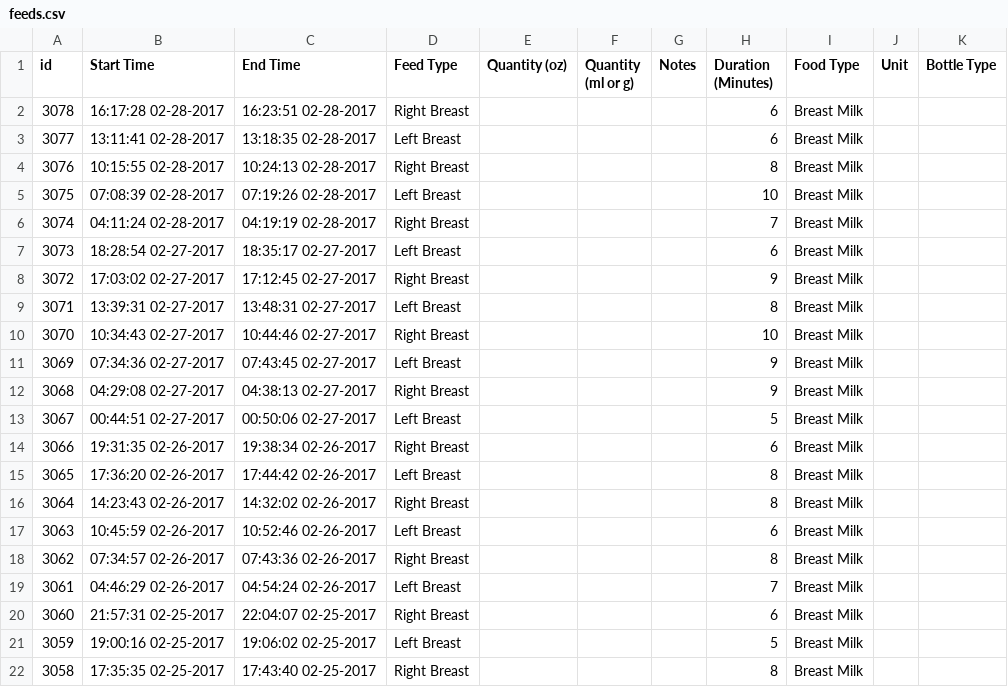
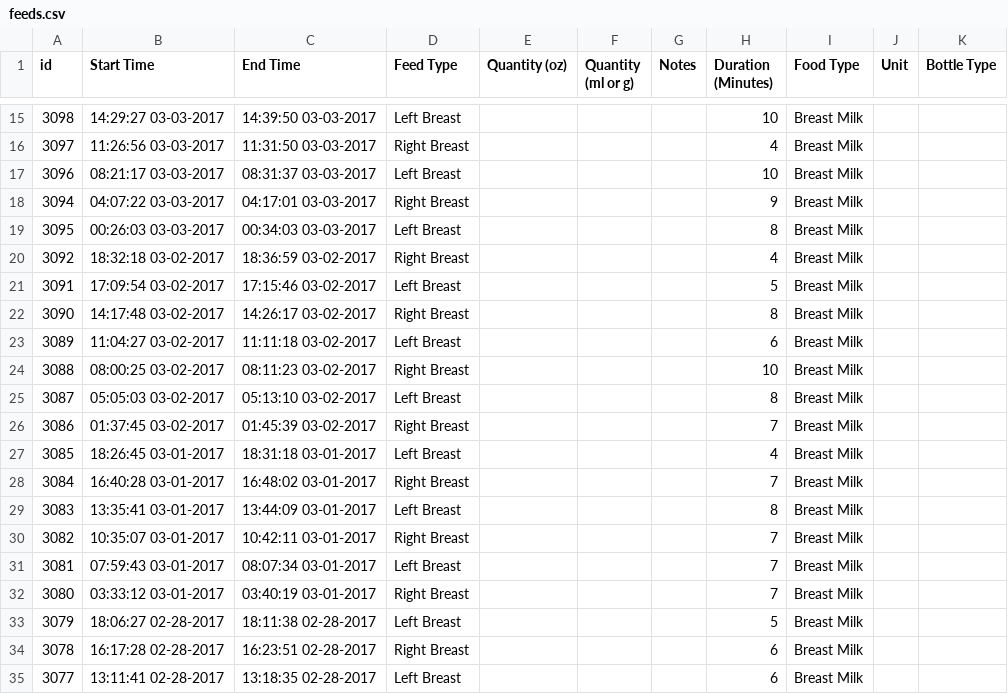
Before and after one commit to canadianveggie/astrid, a CSV file: _data/feeds.csv, drawn as a sheet; only a part is shown, gaps mark what is left out; the shorter side is filled out with more unchanged rows; the diff covers the shown part only; the diff names each change by its address in the sheet, - before the commit and + after, or states it on an @@ line.

Commit message:
Updated data

```diff
--- a/_data/feeds.csv
+++ b/_data/feeds.csv
+row 15: 3098 | 14:29:27 03-03-2017 | 14:39:50 03-03-2017 | Left Breast |  |  |  | 10 | Breast Milk
+row 16: 3097 | 11:26:56 03-03-2017 | 11:31:50 03-03-2017 | Right Breast |  |  |  | 4 | Breast Milk
+row 17: 3096 | 08:21:17 03-03-2017 | 08:31:37 03-03-2017 | Left Breast |  |  |  | 10 | Breast Milk
+row 18: 3094 | 04:07:22 03-03-2017 | 04:17:01 03-03-2017 | Right Breast |  |  |  | 9 | Breast Milk
+row 19: 3095 | 00:26:03 03-03-2017 | 00:34:03 03-03-2017 | Left Breast |  |  |  | 8 | Breast Milk
+row 20: 3092 | 18:32:18 03-02-2017 | 18:36:59 03-02-2017 | Right Breast |  |  |  | 4 | Breast Milk
+row 21: 3091 | 17:09:54 03-02-2017 | 17:15:46 03-02-2017 | Left Breast |  |  |  | 5 | Breast Milk
+row 22: 3090 | 14:17:48 03-02-2017 | 14:26:17 03-02-2017 | Right Breast |  |  |  | 8 | Breast Milk
+row 23: 3089 | 11:04:27 03-02-2017 | 11:11:18 03-02-2017 | Left Breast |  |  |  | 6 | Breast Milk
+row 24: 3088 | 08:00:25 03-02-2017 | 08:11:23 03-02-2017 | Right Breast |  |  |  | 10 | Breast Milk
+row 25: 3087 | 05:05:03 03-02-2017 | 05:13:10 03-02-2017 | Left Breast |  |  |  | 8 | Breast Milk
+row 26: 3086 | 01:37:45 03-02-2017 | 01:45:39 03-02-2017 | Right Breast |  |  |  | 7 | Breast Milk
+row 27: 3085 | 18:26:45 03-01-2017 | 18:31:18 03-01-2017 | Left Breast |  |  |  | 4 | Breast Milk
+row 28: 3084 | 16:40:28 03-01-2017 | 16:48:02 03-01-2017 | Right Breast |  |  |  | 7 | Breast Milk
+row 29: 3083 | 13:35:41 03-01-2017 | 13:44:09 03-01-2017 | Left Breast |  |  |  | 8 | Breast Milk
+row 30: 3082 | 10:35:07 03-01-2017 | 10:42:11 03-01-2017 | Right Breast |  |  |  | 7 | Breast Milk
+row 31: 3081 | 07:59:43 03-01-2017 | 08:07:34 03-01-2017 | Left Breast |  |  |  | 7 | Breast Milk
+row 32: 3080 | 03:33:12 03-01-2017 | 03:40:19 03-01-2017 | Right Breast |  |  |  | 7 | Breast Milk
+row 33: 3079 | 18:06:27 02-28-2017 | 18:11:38 02-28-2017 | Left Breast |  |  |  | 5 | Breast Milk
```
Also changed, not shown: 13 added rows elsewhere in this file, _data/excretions.csv, _data/journal_entries.csv, 6 other files.
